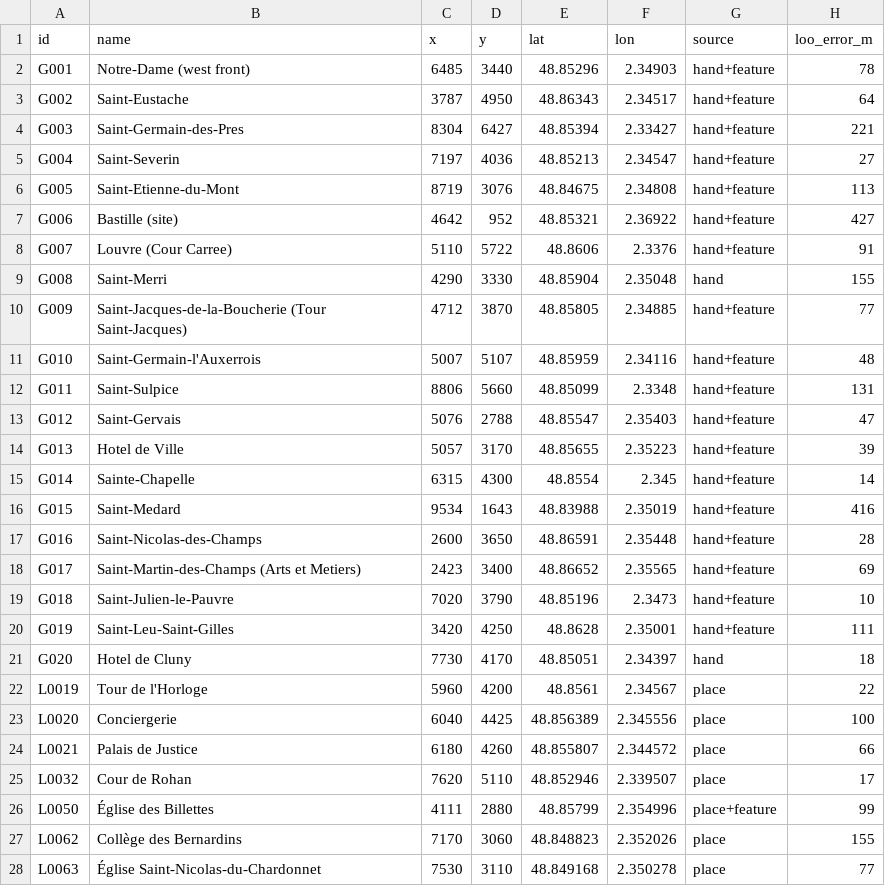
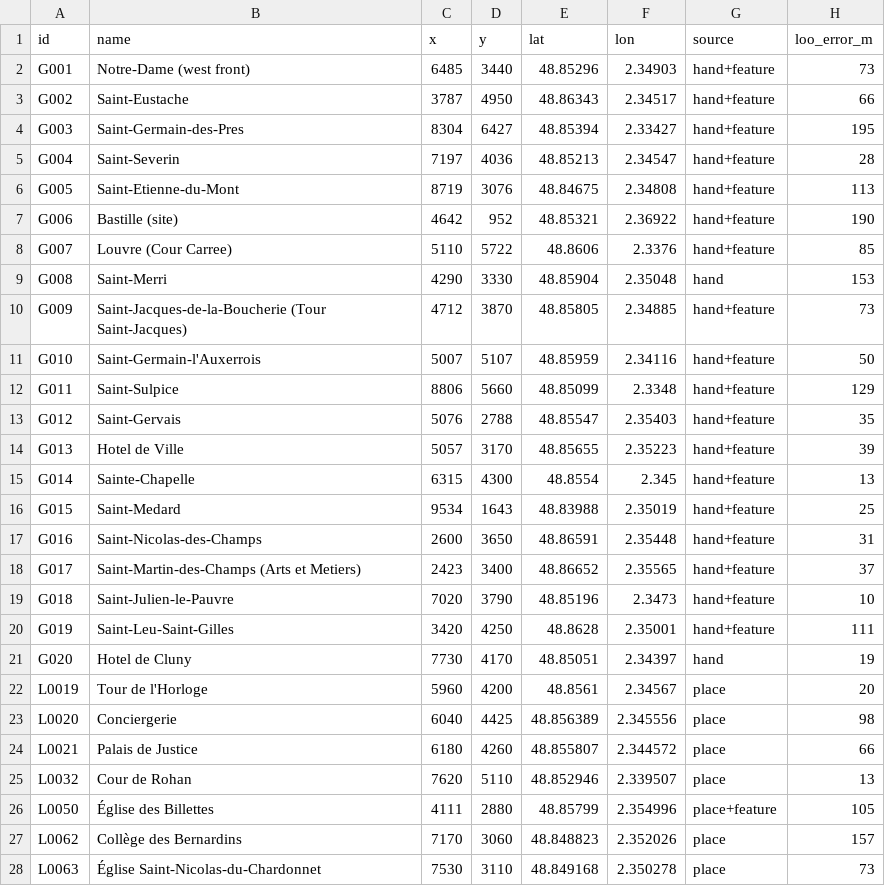
Before and after one commit to PeerBlekelj/parismapexplorer, a CSV file: data/gcps_auto.csv, drawn as a sheet; only a part is shown; the diff covers the shown part only.

```diff
--- a/data/gcps_auto.csv
+++ b/data/gcps_auto.csv
@@ -1,28 +1,28 @@
 id,name,x,y,lat,lon,source,loo_error_m
-G001,Notre-Dame (west front),6485,3440,48.85296,2.34903,hand+feature,78
-G002,Saint-Eustache,3787,4950,48.86343,2.34517,hand+feature,64
-G003,Saint-Germain-des-Pres,8304,6427,48.85394,2.33427,hand+feature,221
-G004,Saint-Severin,7197,4036,48.85213,2.34547,hand+feature,27
+G001,Notre-Dame (west front),6485,3440,48.85296,2.34903,hand+feature,73
+G002,Saint-Eustache,3787,4950,48.86343,2.34517,hand+feature,66
+G003,Saint-Germain-des-Pres,8304,6427,48.85394,2.33427,hand+feature,195
+G004,Saint-Severin,7197,4036,48.85213,2.34547,hand+feature,28
 G005,Saint-Etienne-du-Mont,8719,3076,48.84675,2.34808,hand+feature,113
-G006,Bastille (site),4642,952,48.85321,2.36922,hand+feature,427
-G007,Louvre (Cour Carree),5110,5722,48.8606,2.3376,hand+feature,91
-G008,Saint-Merri,4290,3330,48.85904,2.35048,hand,155
-G009,Saint-Jacques-de-la-Boucherie (Tour Saint-Jacques),4712,3870,48.85805,2.34885,hand+feature,77
-G010,Saint-Germain-l'Auxerrois,5007,5107,48.85959,2.34116,hand+feature,48
-G011,Saint-Sulpice,8806,5660,48.85099,2.3348,hand+feature,131
-G012,Saint-Gervais,5076,2788,48.85547,2.35403,hand+feature,47
+G006,Bastille (site),4642,952,48.85321,2.36922,hand+feature,190
+G007,Louvre (Cour Carree),5110,5722,48.8606,2.3376,hand+feature,85
+G008,Saint-Merri,4290,3330,48.85904,2.35048,hand,153
+G009,Saint-Jacques-de-la-Boucherie (Tour Saint-Jacques),4712,3870,48.85805,2.34885,hand+feature,73
+G010,Saint-Germain-l'Auxerrois,5007,5107,48.85959,2.34116,hand+feature,50
+G011,Saint-Sulpice,8806,5660,48.85099,2.3348,hand+feature,129
+G012,Saint-Gervais,5076,2788,48.85547,2.35403,hand+feature,35
 G013,Hotel de Ville,5057,3170,48.85655,2.35223,hand+feature,39
-G014,Sainte-Chapelle,6315,4300,48.8554,2.345,hand+feature,14
-G015,Saint-Medard,9534,1643,48.83988,2.35019,hand+feature,416
-G016,Saint-Nicolas-des-Champs,2600,3650,48.86591,2.35448,hand+feature,28
-G017,Saint-Martin-des-Champs (Arts et Metiers),2423,3400,48.86652,2.35565,hand+feature,69
+G014,Sainte-Chapelle,6315,4300,48.8554,2.345,hand+feature,13
+G015,Saint-Medard,9534,1643,48.83988,2.35019,hand+feature,25
+G016,Saint-Nicolas-des-Champs,2600,3650,48.86591,2.35448,hand+feature,31
+G017,Saint-Martin-des-Champs (Arts et Metiers),2423,3400,48.86652,2.35565,hand+feature,37
 G018,Saint-Julien-le-Pauvre,7020,3790,48.85196,2.3473,hand+feature,10
 G019,Saint-Leu-Saint-Gilles,3420,4250,48.8628,2.35001,hand+feature,111
-G020,Hotel de Cluny,7730,4170,48.85051,2.34397,hand,18
-L0019,Tour de l'Horloge,5960,4200,48.8561,2.34567,place,22
-L0020,Conciergerie,6040,4425,48.856389,2.345556,place,100
+G020,Hotel de Cluny,7730,4170,48.85051,2.34397,hand,19
+L0019,Tour de l'Horloge,5960,4200,48.8561,2.34567,place,20
+L0020,Conciergerie,6040,4425,48.856389,2.345556,place,98
 L0021,Palais de Justice,6180,4260,48.855807,2.344572,place,66
-L0032,Cour de Rohan,7620,5110,48.852946,2.339507,place,17
-L0050,Église des Billettes,4111,2880,48.85799,2.354996,place+feature,99
-L0062,Collège des Bernardins,7170,3060,48.848823,2.352026,place,155
-L0063,Église Saint-Nicolas-du-Chardonnet,7530,3110,48.849168,2.350278,place,77
+L0032,Cour de Rohan,7620,5110,48.852946,2.339507,place,13
+L0050,Église des Billettes,4111,2880,48.85799,2.354996,place+feature,105
+L0062,Collège des Bernardins,7170,3060,48.848823,2.352026,place,157
+L0063,Église Saint-Nicolas-du-Chardonnet,7530,3110,48.849168,2.350278,place,73
```
Also changed, not shown: 6 added rows and 7 edited cells elsewhere in this file, data/gcps_refined.csv, 10 other files.
